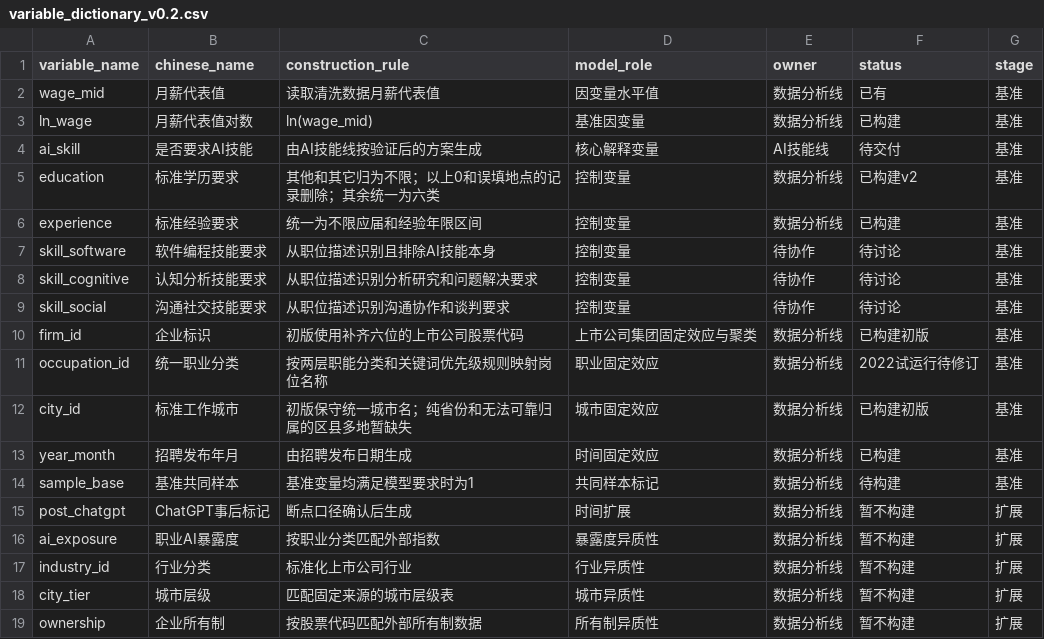
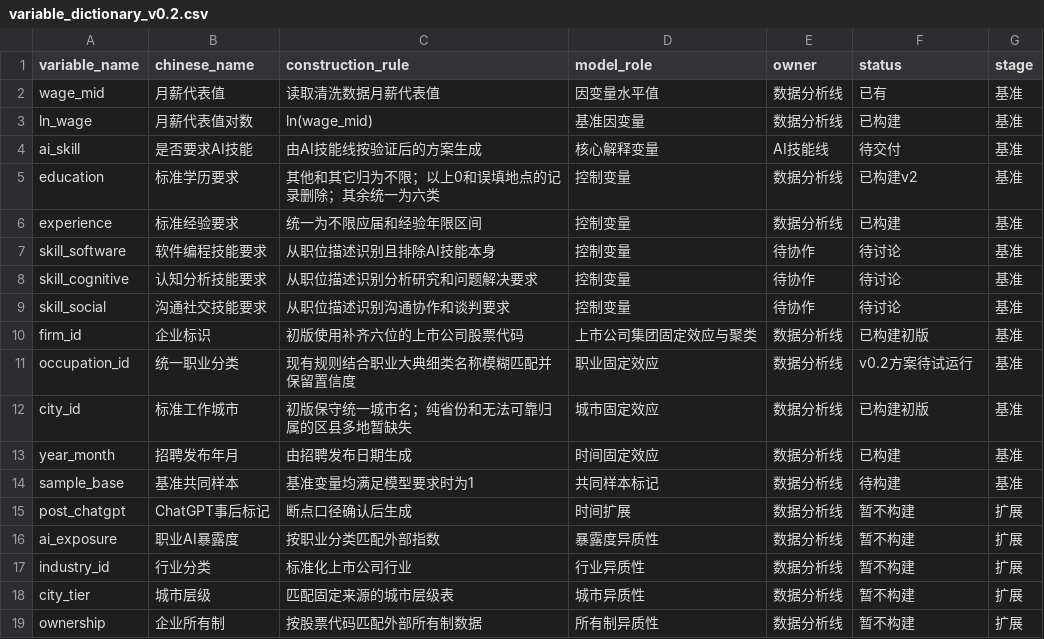
Before and after one commit to fantuanhu818-collab/srtp-research, a CSV file: config/variable_dictionary_v0.2.csv, drawn as a sheet.

```diff
--- a/config/variable_dictionary_v0.2.csv
+++ b/config/variable_dictionary_v0.2.csv
@@ -10,3 +10,3 @@ skill_social,沟通社交技能要求,从职位描述识别沟通协作和谈判
 firm_id,企业标识,初版使用补齐六位的上市公司股票代码,上市公司集团固定效应与聚类,数据分析线,已构建初版,基准
-occupation_id,统一职业分类,按两层职能分类和关键词优先级规则映射岗位名称,职业固定效应,数据分析线,2022试运行待修订,基准
+occupation_id,统一职业分类,现有规则结合职业大典细类名称模糊匹配并保留置信度,职业固定效应,数据分析线,v0.2方案待试运行,基准
 city_id,标准工作城市,初版保守统一城市名；纯省份和无法可靠归属的区县多地暂缺失,城市固定效应,数据分析线,已构建初版,基准
```
Also changed, not shown: 5 other files.
